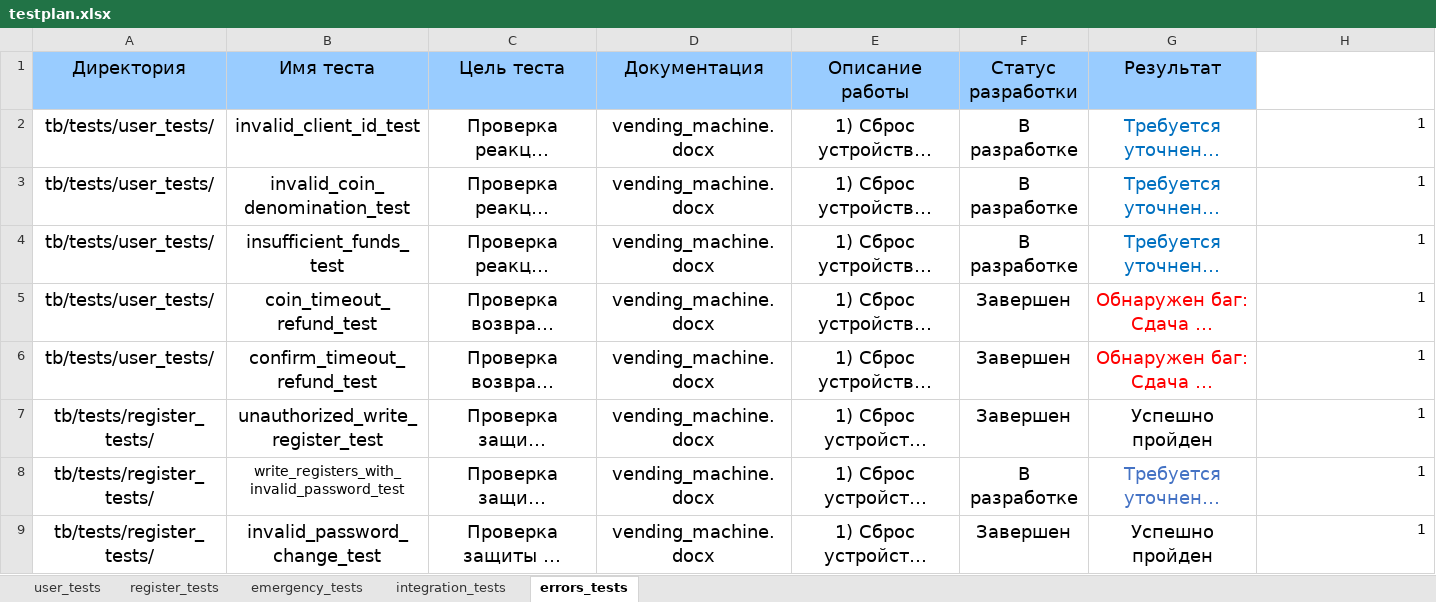
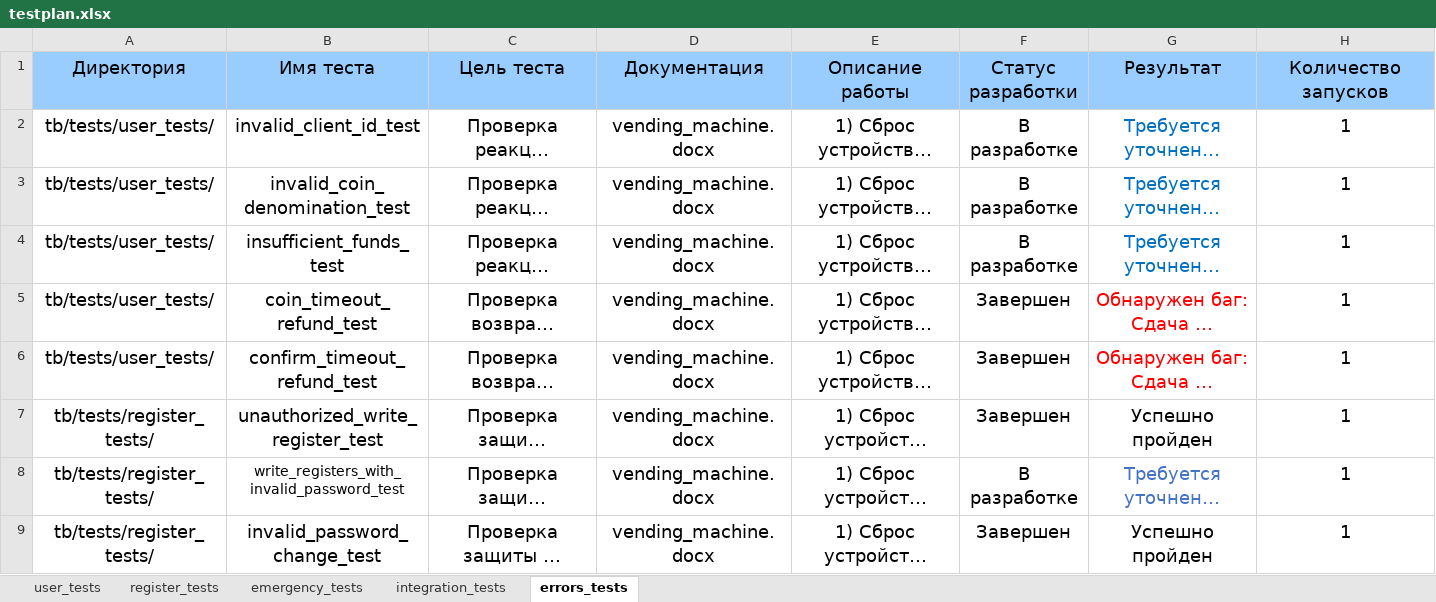
Before and after one commit to TretyakovMA/vending_machine, an Excel workbook: doc/testplan.xlsx, sheet errors_tests, drawn as a sheet; long unchanged cells end in …; values as stored, in another font and other column widths than the file's, no borders; the diff names each change by its address in the sheet, - before the commit and + after, or states it on an @@ line.

Commit message:
feat(run_tests): автоматически создавать bug_report
run_tests на основе логов создает bug_report в папке bugs.
В конце цикла симуляции создается summary.md в котором отражены результаты прохождения тест-плана.
Для каждого запуска теста создается отдельная папка, где сохраняются логи и wlf.

```diff
--- a/doc/testplan.xlsx (sheet errors_tests)
+++ b/doc/testplan.xlsx (sheet errors_tests)
-H1: (empty)
+H1: Количество запусков
-H1 fill: none
+H1 fill: #99CCFF
@@ H2:H9 text size: larger, alignment: right → center @@
```
Also changed, not shown: sheet integration_tests, sheet register_tests, sheet emergency_tests, 5 other files.
